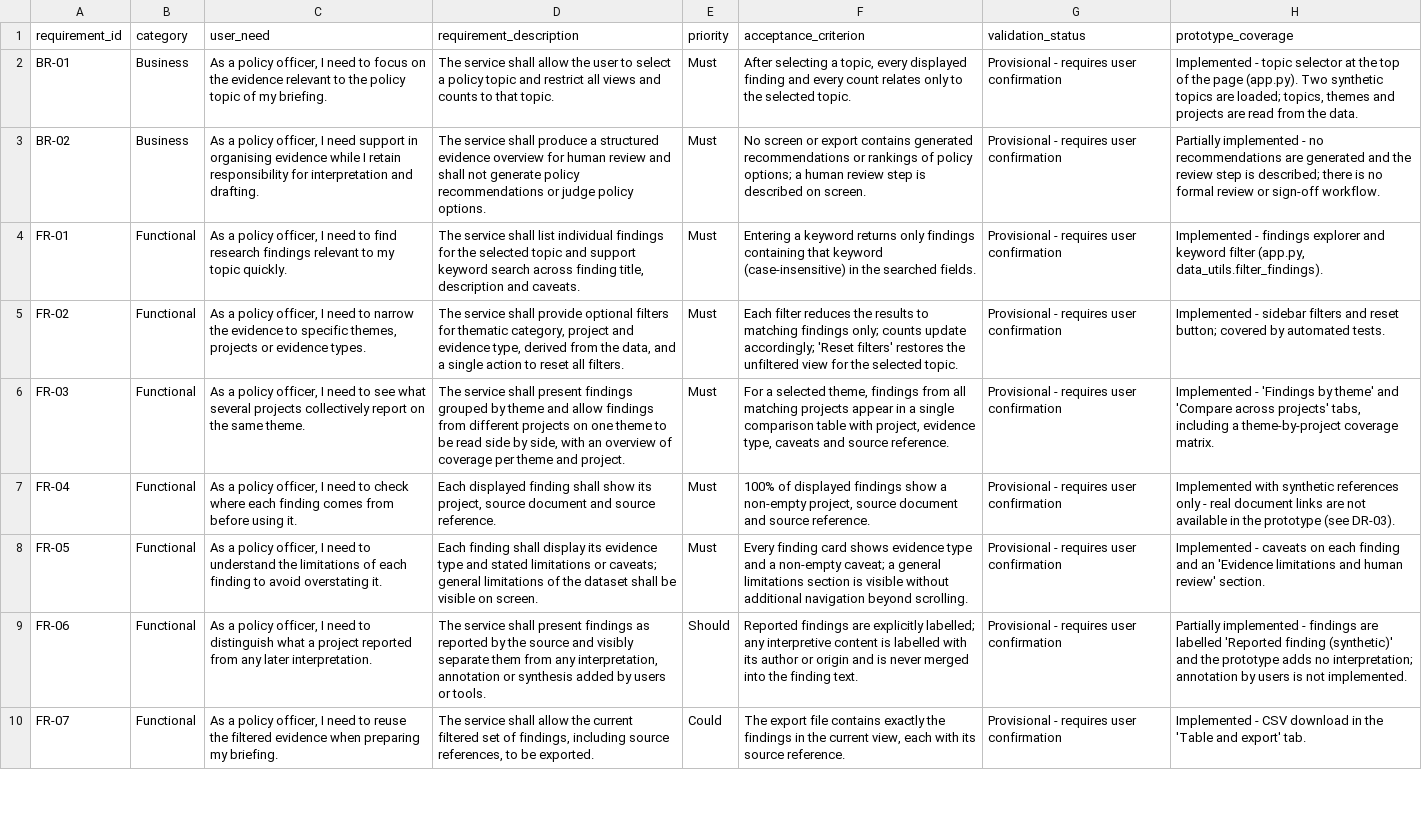
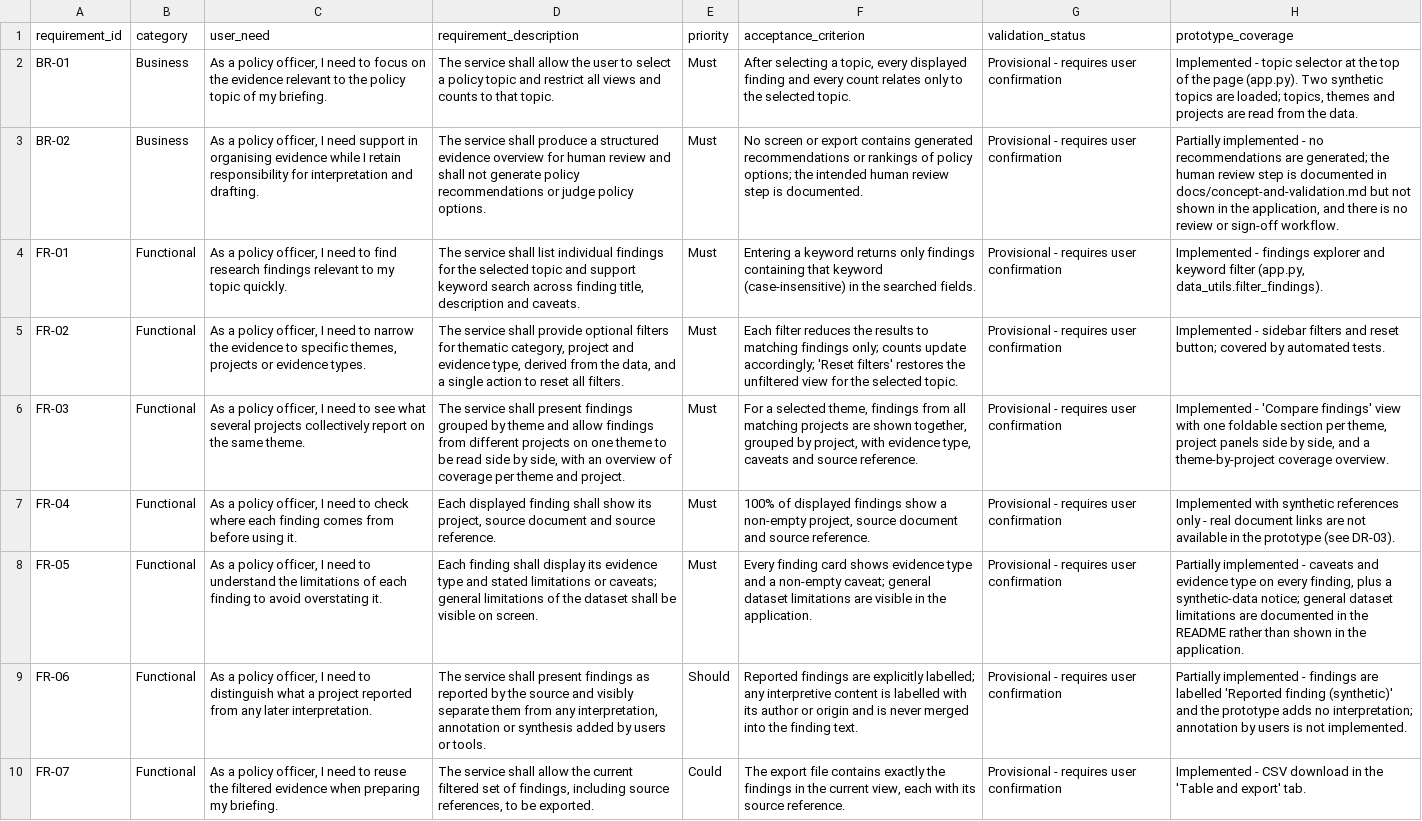
Before and after one commit to JP-Thoma/policy-evidence-explorer, a CSV file: requirements/requirements.csv, drawn as a sheet; only a part is shown; the diff names each change by its address in the sheet, - before the commit and + after, or states it on an @@ line.

Commit message:
Redesign findings explorer, simplify layout and add author

```diff
--- a/requirements/requirements.csv
+++ b/requirements/requirements.csv
-F3 (acceptance_criterion): …policy options; a human review step is described on screen.
+F3 (acceptance_criterion): …policy options; the intended human review step is documented.
-H3 (prototype_coverage): …recommendations are generated and the review step is described; there is no formal review or…
+H3 (prototype_coverage): …recommendations are generated; the human review step is documented in docs/concept-and-validation.md but not shown in the application, and there is no review or…
-F6 (acceptance_criterion): …matching projects appear in a single comparison table with project, evidence type,…
+F6 (acceptance_criterion): …matching projects are shown together, grouped by project, with evidence type,…
-H6 (prototype_coverage): Implemented - 'Findings by theme' and 'Compare across projects' tabs, including a theme-by-project coverage matrix.
+H6 (prototype_coverage): Implemented - 'Compare findings' view with one foldable section per theme, project panels side by side, and a theme-by-project coverage overview.
-F8 (acceptance_criterion): …non-empty caveat; a general limitations section is visible without additional navigation beyond scrolling.
+F8 (acceptance_criterion): …non-empty caveat; general dataset limitations are visible in the application.
-H8 (prototype_coverage): Implemented - caveats on each finding and an 'Evidence limitations and human review' section.
+H8 (prototype_coverage): Partially implemented - caveats and evidence type on every finding, plus a synthetic-data notice; general dataset limitations are documented in the README rather than shown in the application.
```
Also changed, not shown: 4 other files.
